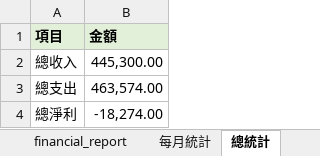
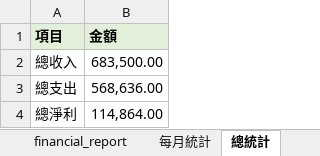
Before and after one commit to kadasup/money, an Excel workbook: financial_report.xlsx, sheet 總統計, drawn as a sheet; values as stored, in another font and other column widths than the file's, no borders; the diff names each change by its address in the sheet, - before the commit and + after, or states it on an @@ line.

```diff
--- a/financial_report.xlsx (sheet 總統計)
+++ b/financial_report.xlsx (sheet 總統計)
-B2 (金額): 445,300.00
+B2 (金額): 683,500.00
-B3 (金額): 463,574.00
+B3 (金額): 568,636.00
-B4 (金額): -18,274.00
+B4 (金額): 114,864.00
```
Also changed, not shown: sheet financial_report, sheet 每月統計, 2 other files.
